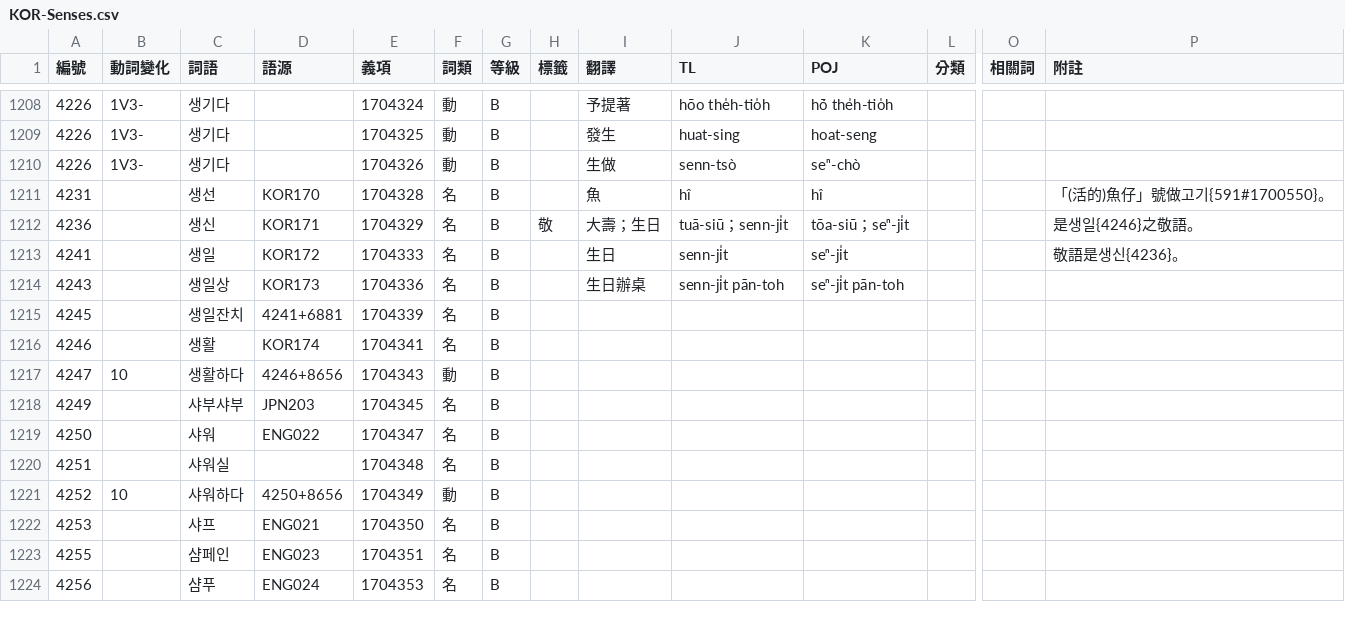
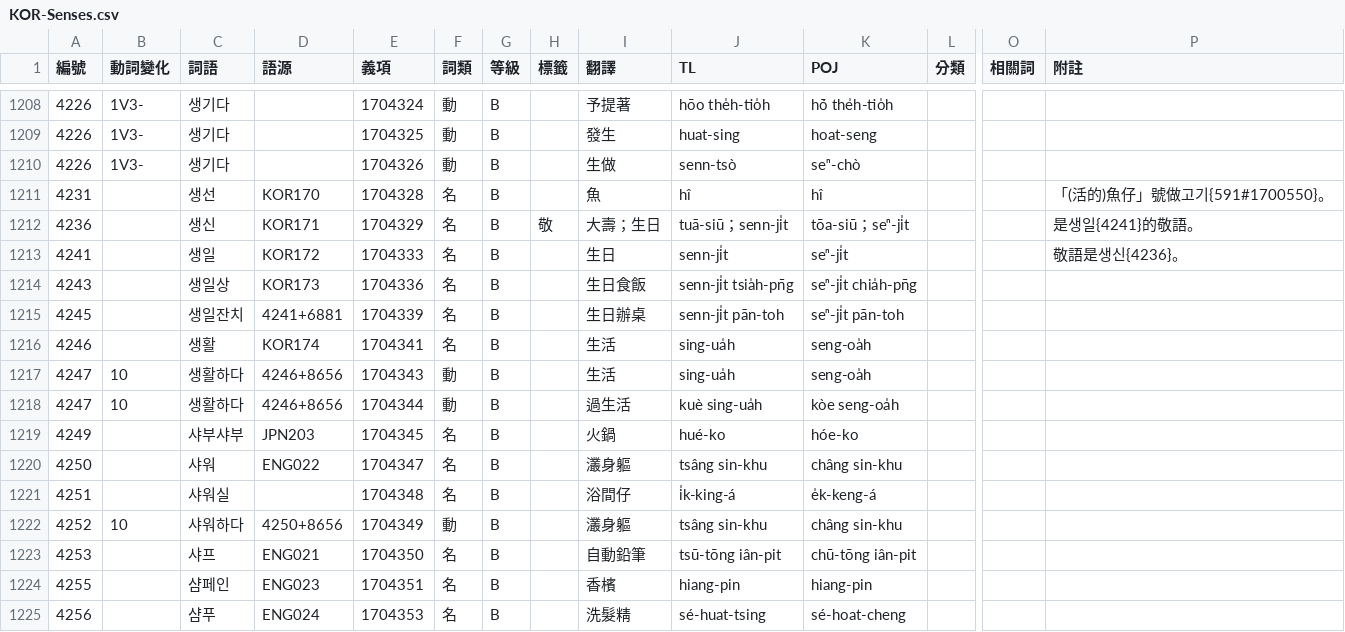
Before and after one commit to haiangdict/HLDKor, a CSV file: data/KOR-Senses.csv, drawn as a sheet; only a part is shown, gaps mark what is left out; addresses are those after the commit; rows hold the shown columns only; the diff covers the shown part only; the diff names each change by its address in the sheet, - before the commit and + after, or states it on an @@ line.

```diff
--- a/data/KOR-Senses.csv
+++ b/data/KOR-Senses.csv
-P1212 (附註): 是생일{4246}之敬語。
+P1212 (附註): 是생일{4241}的敬語。
-I1214 (翻譯): 生日辦桌
+I1214 (翻譯): 生日食飯
-J1214 (TL): senn-ji̍t pān-toh
+J1214 (TL): senn-ji̍t tsia̍h-pn̄g
-K1214 (POJ): seⁿ-ji̍t pān-toh
+K1214 (POJ): seⁿ-ji̍t chia̍h-pn̄g
-I1215 (翻譯): (empty)
+I1215 (翻譯): 生日辦桌
-J1215 (TL): (empty)
+J1215 (TL): senn-ji̍t pān-toh
-K1215 (POJ): (empty)
+K1215 (POJ): seⁿ-ji̍t pān-toh
-I1216:I1217 (翻譯): (empty)
+I1216:I1217 (翻譯): 生活
-J1216:J1217 (TL): (empty)
+J1216:J1217 (TL): sing-ua̍h
-K1216:K1217 (POJ): (empty)
+K1216:K1217 (POJ): seng-oa̍h
+row 1218: 4247 | 10 | 생활하다 | 4246+8656 | 1704344 | 動 | B |  | 過生活 | kuè sing-ua̍h | kòe seng-oa̍h
-I1219 (翻譯): (empty)
+I1219 (翻譯): 火鍋
-J1219 (TL): (empty)
+J1219 (TL): hué-ko
-K1219 (POJ): (empty)
+K1219 (POJ): hóe-ko
-I1220 (翻譯): (empty)
+I1220 (翻譯): 灇身軀
-J1220 (TL): (empty)
+J1220 (TL): tsâng sin-khu
-K1220 (POJ): (empty)
+K1220 (POJ): châng sin-khu
-I1221 (翻譯): (empty)
+I1221 (翻譯): 浴間仔
-J1221 (TL): (empty)
+J1221 (TL): i̍k-king-á
-K1221 (POJ): (empty)
+K1221 (POJ): e̍k-keng-á
-I1222 (翻譯): (empty)
+I1222 (翻譯): 灇身軀
-J1222 (TL): (empty)
+J1222 (TL): tsâng sin-khu
-K1222 (POJ): (empty)
+K1222 (POJ): châng sin-khu
-I1223 (翻譯): (empty)
+I1223 (翻譯): 自動鉛筆
-J1223 (TL): (empty)
+J1223 (TL): tsū-tōng iân-pit
-K1223 (POJ): (empty)
+K1223 (POJ): chū-tōng iân-pit
-I1224 (翻譯): (empty)
+I1224 (翻譯): 香檳
-J1224 (TL): (empty)
+J1224 (TL): hiang-pin
-K1224 (POJ): (empty)
+K1224 (POJ): hiang-pin
-I1225 (翻譯): (empty)
+I1225 (翻譯): 洗髮精
-J1225 (TL): (empty)
+J1225 (TL): sé-huat-tsing
-K1225 (POJ): (empty)
+K1225 (POJ): sé-hoat-cheng
```
Also changed, not shown: 2 removed rows and 48 edited cells elsewhere in this file, 1 other file.
